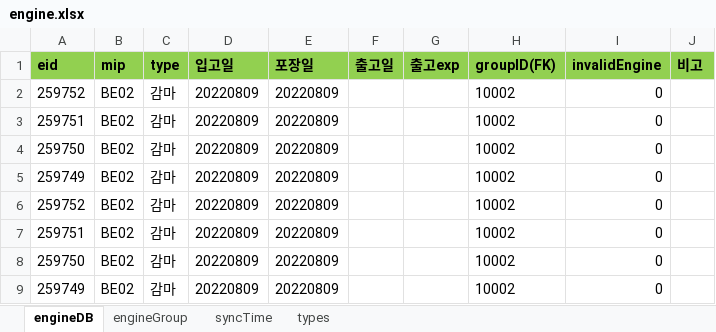
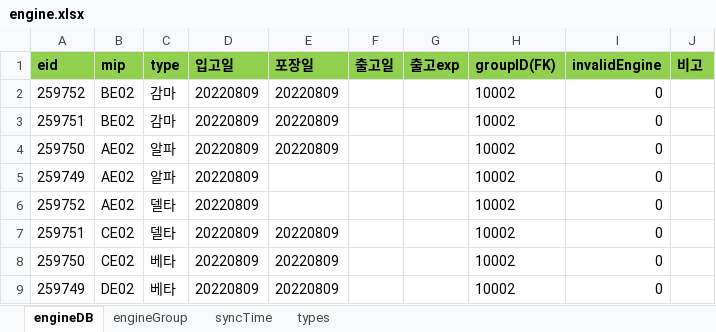
Before and after one commit to Hojun1123/InventoryManagement, an Excel workbook: DB/engine.xlsx, sheet engineDB, drawn as a sheet; values as stored, in another font and other column widths than the file's, no borders; the diff names each change by its address in the sheet, - before the commit and + after, or states it on an @@ line.

```diff
--- a/DB/engine.xlsx (sheet engineDB)
+++ b/DB/engine.xlsx (sheet engineDB)
-B4:B6 (mip): BE02
+B4:B6 (mip): AE02
-C4:C5 (type): 감마
+C4:C5 (type): 알파
-E5:E6 (포장일): 20220809
+E5:E6 (포장일): (empty)
-C6:C7 (type): 감마
+C6:C7 (type): 델타
-B7:B8 (mip): BE02
+B7:B8 (mip): CE02
-C8:C9 (type): 감마
+C8:C9 (type): 베타
-B9 (mip): BE02
+B9 (mip): DE02
```
Also changed, not shown: 2 other files.
